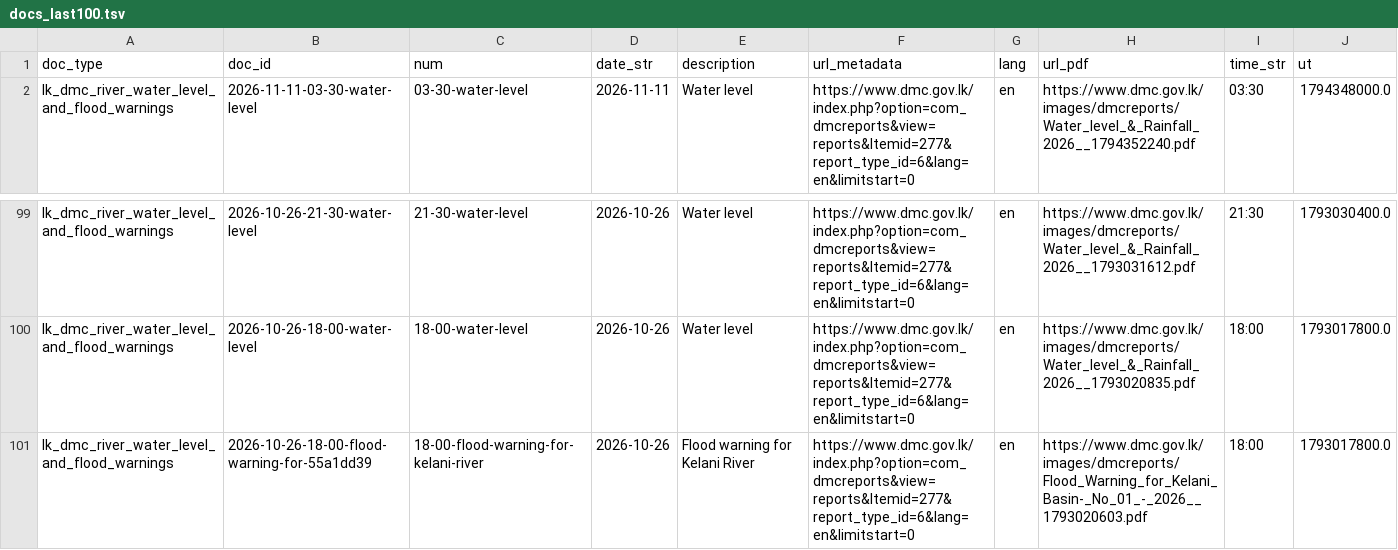
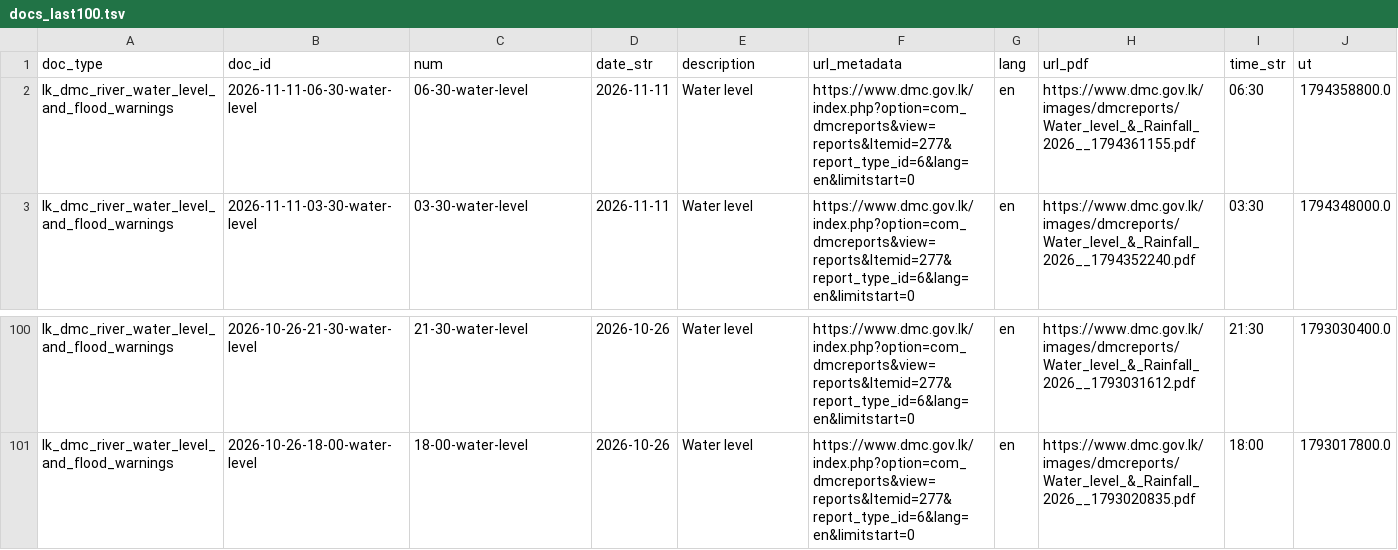
Before and after one commit to nuuuwan/lk_dmc_vis, a TSV file: data/docs_last100.tsv, drawn as a sheet; only a part is shown, gaps mark what is left out; removed rows and columns are numbered as before the commit, all else as after; the diff names each change by its address in the sheet, - before the commit and + after, or states it on an @@ line.

```diff
--- a/data/docs_last100.tsv
+++ b/data/docs_last100.tsv
+row 2: lk_dmc_river_water_level_and_flood_warnings | 2026-11-11-06-30-water-level | 06-30-water-level | 2026-11-11 | Water level | https://www.dmc.gov.lk/index.php?option=com_dmcreports&view=reports&Itemid=277&report_type_id=6&lang=en&limitstart=0 | en | https://www.dmc.gov.lk/images/dmcreports/Water_level_&_Rainfall_2026__1794361155.pdf | 06:30 | 1794358800.0
-row 101: lk_dmc_river_water_level_and_flood_warnings | 2026-10-26-18-00-flood-warning-for-55a1dd39 | 18-00-flood-warning-for-kelani-river | 2026-10-26 | Flood warning for Kelani River | https://www.dmc.gov.lk/index.php?option=com_dmcreports&view=reports&Itemid=277&report_type_id=6&lang=en&limitstart=0 | en | https://www.dmc.gov.lk/images/dmcreports/Flood_Warning_for_Kelani_Basin-_No_01_-_2026__1793020603.pdf | 18:00 | 1793017800.0
```
Also changed, not shown: 43 other files.
